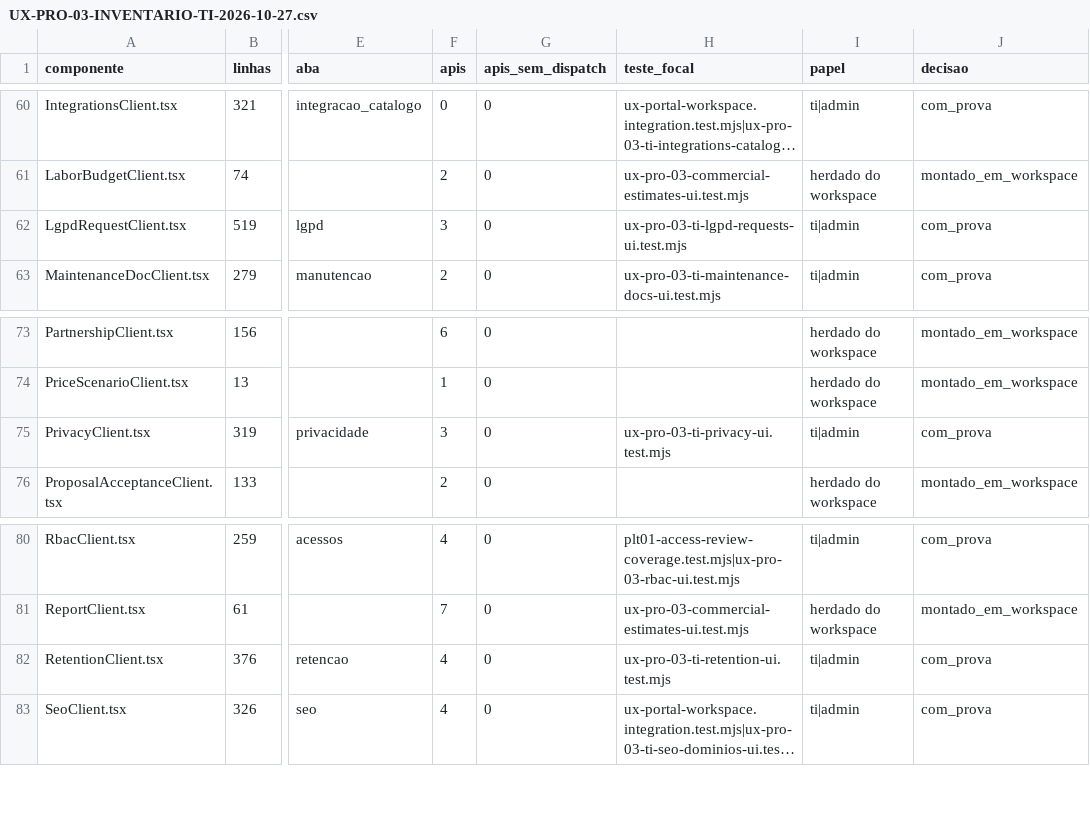
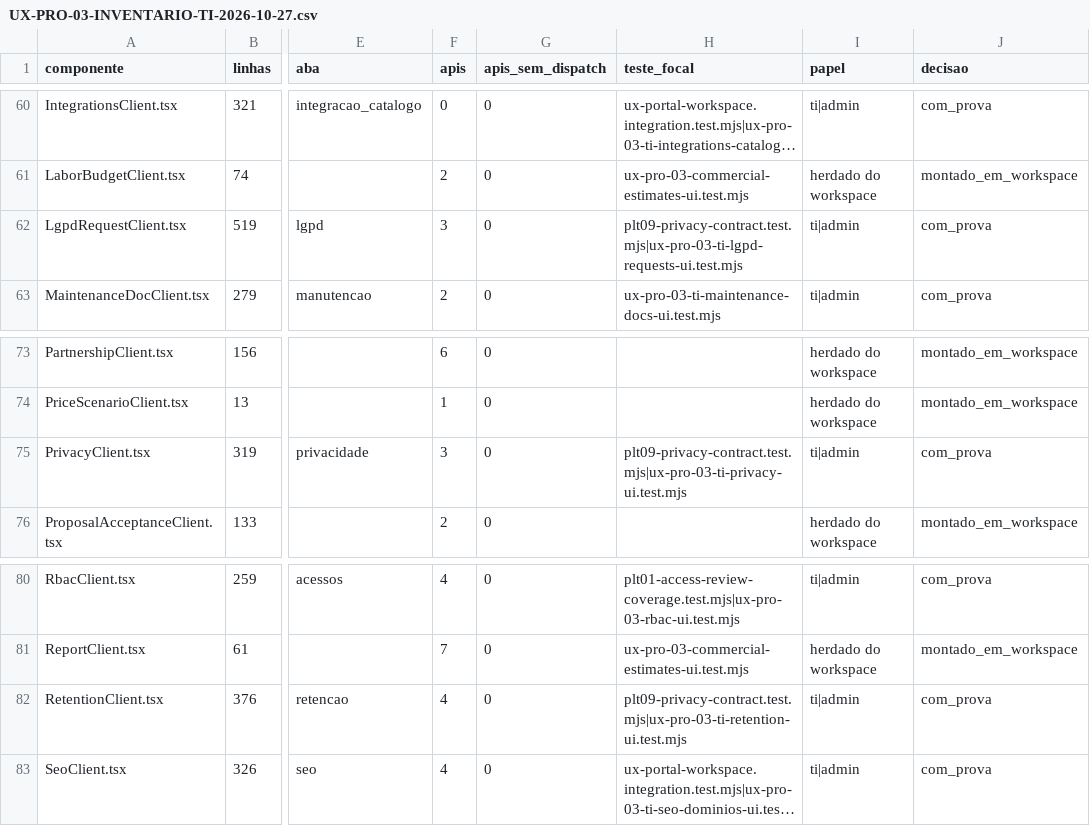
Before and after one commit to berger33/gruposegsystemseguranca, a CSV file: docs/UX-PRO-03-INVENTARIO-TI-2026-10-27.csv, drawn as a sheet; only a part is shown, gaps mark what is left out; long unchanged cells end in …; the diff names each change by its address in the sheet, - before the commit and + after, or states it on an @@ line.

```diff
--- a/docs/UX-PRO-03-INVENTARIO-TI-2026-10-27.csv
+++ b/docs/UX-PRO-03-INVENTARIO-TI-2026-10-27.csv
-H62 (teste_focal): ux-pro-03-ti-lgpd-requests-ui.test.mjs
+H62 (teste_focal): plt09-privacy-contract.test.mjs|ux-pro-03-ti-lgpd-requests-ui.test.mjs
-H75 (teste_focal): ux-pro-03-ti-privacy-ui.test.mjs
+H75 (teste_focal): plt09-privacy-contract.test.mjs|ux-pro-03-ti-privacy-ui.test.mjs
-H82 (teste_focal): ux-pro-03-ti-retention-ui.test.mjs
+H82 (teste_focal): plt09-privacy-contract.test.mjs|ux-pro-03-ti-retention-ui.test.mjs
```
Also changed, not shown: docs/REQUISITOS-222-INVENTARIO-2026-10-27.csv, 16 other files.
